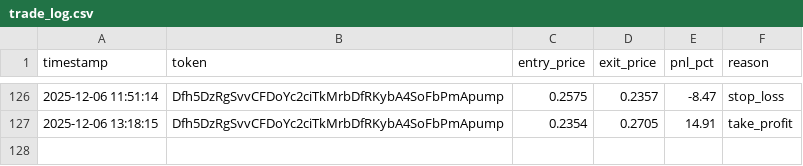
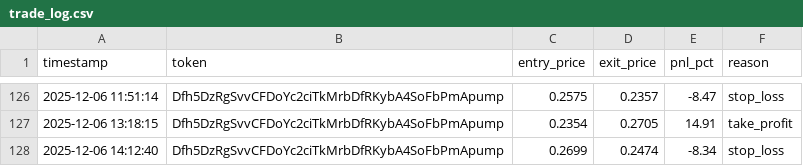
Before and after one commit to mikegianfelice/Hunter, a CSV file: data/trade_log.csv, drawn as a sheet; only a part is shown, gaps mark what is left out; the diff names each change by its address in the sheet, - before the commit and + after, or states it on an @@ line.

Commit message:
📈 Sync performance data for chart generation [2025-12-06 14:19:29]

```diff
--- a/data/trade_log.csv
+++ b/data/trade_log.csv
+row 128: 2025-12-06 14:12:40 | Dfh5DzRgSvvCFDoYc2ciTkMrbDfRKybA4SoFbPmApump | 0.2699 | 0.2474 | -8.34 | stop_loss
```
Also changed, not shown: 1 other file.
